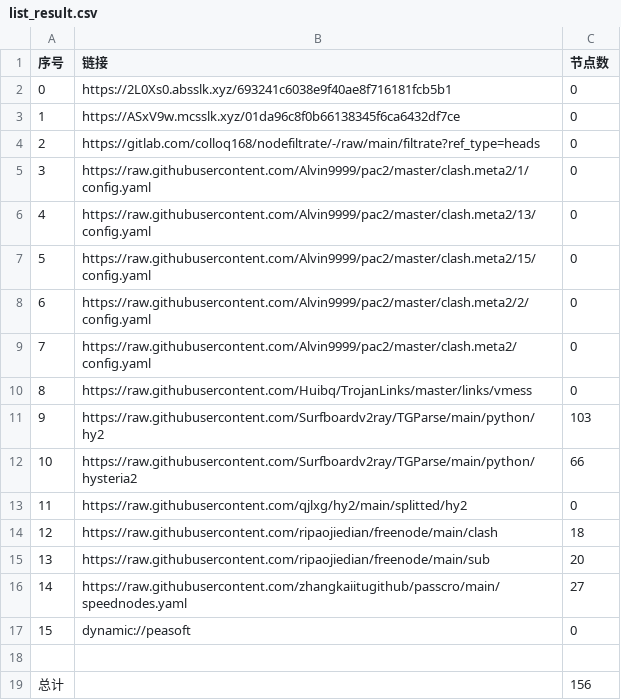
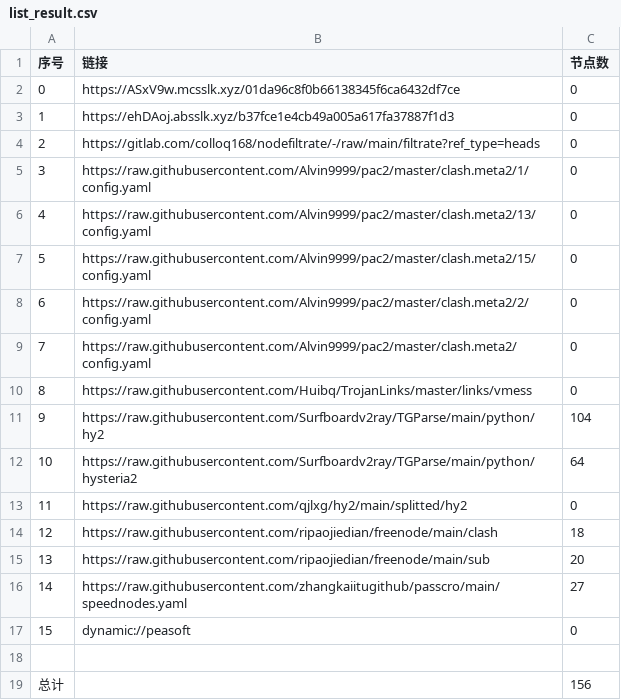
Before and after one commit to hicass-1102/AutoMergePublicNodes, a CSV file: list_result.csv, drawn as a sheet.

```diff
--- a/list_result.csv
+++ b/list_result.csv
@@ -1,4 +1,4 @@
 序号,链接,节点数
-0,https://2L0Xs0.absslk.xyz/693241c6038e9f40ae8f716181fcb5b1,0
-1,https://ASxV9w.mcsslk.xyz/01da96c8f0b66138345f6ca6432df7ce,0
+0,https://ASxV9w.mcsslk.xyz/01da96c8f0b66138345f6ca6432df7ce,0
+1,https://ehDAoj.absslk.xyz/b37fce1e4cb49a005a617fa37887f1d3,0
 2,https://gitlab.com/colloq168/nodefiltrate/-/raw/main/filtrate?ref_type=heads,0
@@ -10,4 +10,4 @@
 8,https://raw.githubusercontent.com/Huibq/TrojanLinks/master/links/vmess,0
-9,https://raw.githubusercontent.com/Surfboardv2ray/TGParse/main/python/hy2,103
-10,https://raw.githubusercontent.com/Surfboardv2ray/TGParse/main/python/hysteria2,66
+9,https://raw.githubusercontent.com/Surfboardv2ray/TGParse/main/python/hy2,104
+10,https://raw.githubusercontent.com/Surfboardv2ray/TGParse/main/python/hysteria2,64
 11,https://raw.githubusercontent.com/qjlxg/hy2/main/splitted/hy2,0
```
Also changed, not shown: 6 other files.
